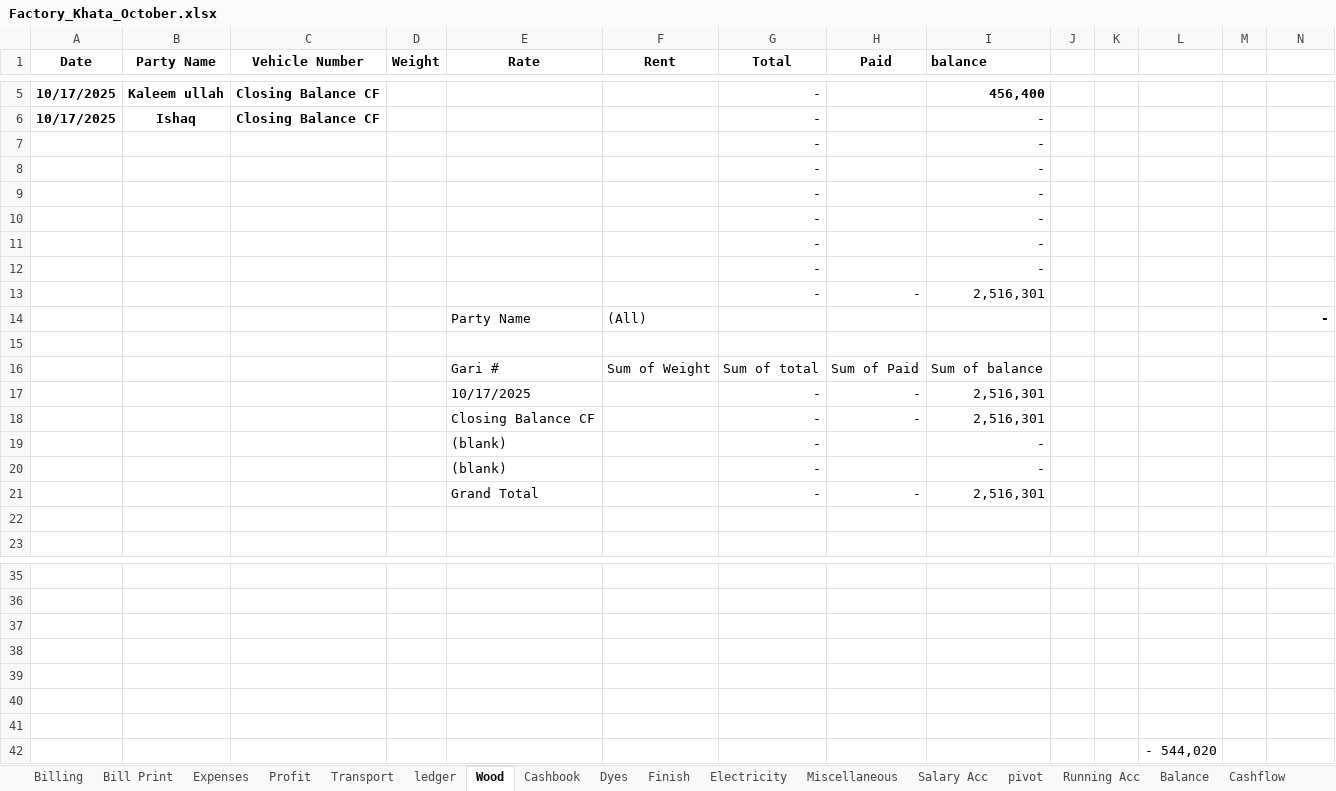
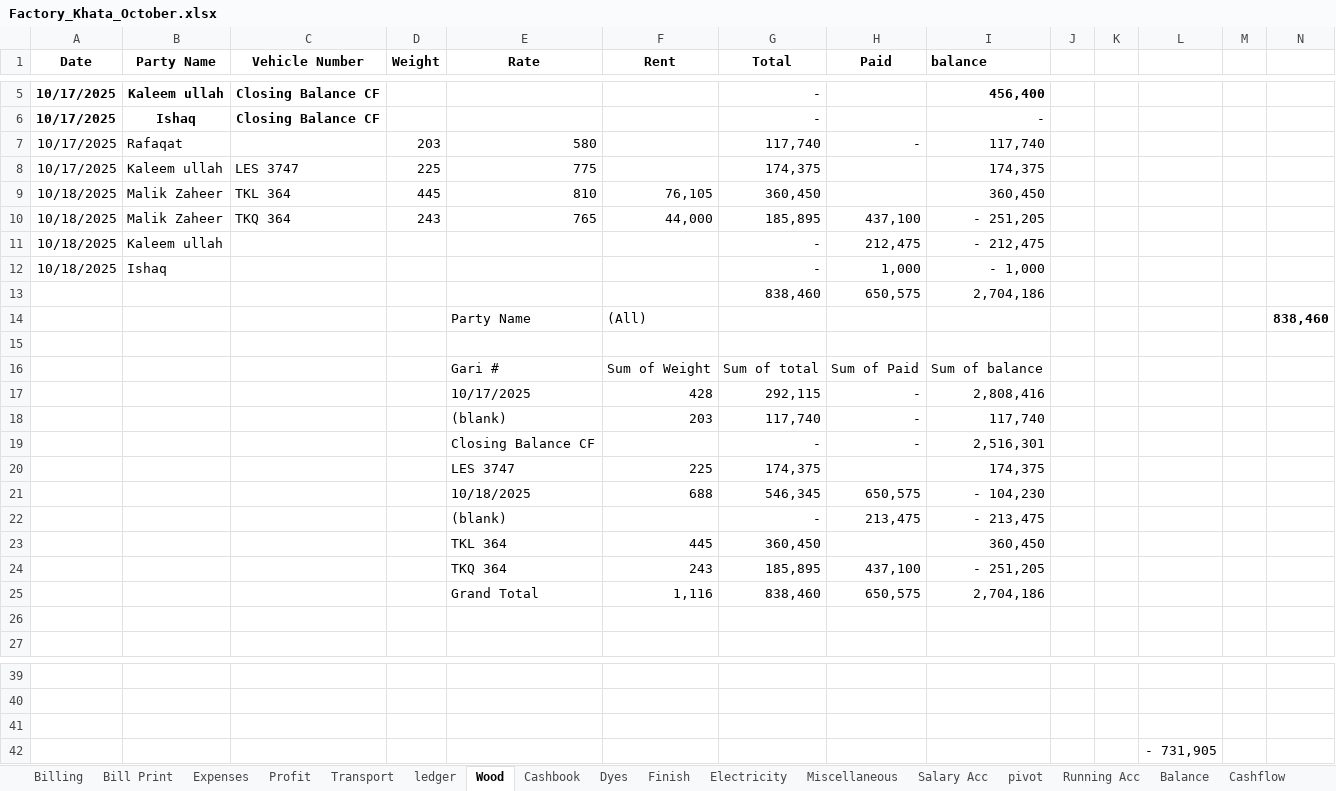
Before and after one commit to omerrazzaq4/AlHamd_Oct, an Excel workbook: Factory_Khata_October.xlsx, sheet Wood, drawn as a sheet; only a part is shown, gaps mark what is left out; values as stored, in another font and other column widths than the file's, no borders; charts and pictures and table styles not drawn; removed rows and columns are numbered as before the commit, all else as after; the diff names each change by its address in the sheet, - before the commit and + after, or states it on an @@ line.

```diff
--- a/Factory_Khata_October.xlsx (sheet Wood)
+++ b/Factory_Khata_October.xlsx (sheet Wood)
-row 7:  |  |  |  |  |  | - |  | -
-row 8:  |  |  |  |  |  | - |  | -
-row 9:  |  |  |  |  |  | - |  | -
-row 10:  |  |  |  |  |  | - |  | -
-row 11:  |  |  |  |  |  | - |  | -
-row 12:  |  |  |  |  |  | - |  | -
-row 13:  |  |  |  |  |  | - | - | 2,516,301
+row 7: 10/17/2025 | Rafaqat |  | 203 | 580 |  | 117,740 | - | 117,740
+row 8: 10/17/2025 | Kaleem ullah | LES 3747 | 225 | 775 |  | 174,375 |  | 174,375
+row 9: 10/18/2025 | Malik Zaheer | TKL 364 | 445 | 810 | 76,105 | 360,450 |  | 360,450
+row 10: 10/18/2025 | Malik Zaheer | TKQ 364 | 243 | 765 | 44,000 | 185,895 | 437,100 | - 251,205
+row 11: 10/18/2025 | Kaleem ullah |  |  |  |  | - | 212,475 | - 212,475
+row 12: 10/18/2025 | Ishaq |  |  |  |  | - | 1,000 | - 1,000
+row 13:  |  |  |  |  |  | 838,460 | 650,575 | 2,704,186
-N14: -
+N14: 838,460
-row 17:  |  |  |  | 10/17/2025 |  | - | - | 2,516,301
+row 17:  |  |  |  | 10/17/2025 | 428 | 292,115 | - | 2,808,416
+row 18:  |  |  |  | (blank) | 203 | 117,740 | - | 117,740
-row 19:  |  |  |  | (blank) |  | - |  | -
+row 20:  |  |  |  | LES 3747 | 225 | 174,375 |  | 174,375
+row 21:  |  |  |  | 10/18/2025 | 688 | 546,345 | 650,575 | - 104,230
-H22 (Paid): (empty)
+H22 (Paid): 213,475
-I22 (balance): -
+I22 (balance): - 213,475
-row 21:  |  |  |  | Grand Total |  | - | - | 2,516,301
+row 23:  |  |  |  | TKL 364 | 445 | 360,450 |  | 360,450
+row 24:  |  |  |  | TKQ 364 | 243 | 185,895 | 437,100 | - 251,205
+row 25:  |  |  |  | Grand Total | 1,116 | 838,460 | 650,575 | 2,704,186
-row 38: (empty)
-row 39: (empty)
-row 40: (empty)
-row 41: (empty)
-L42: - 544,020
+L42: - 731,905
```
Also changed, not shown: sheet Running Acc, sheet Cashbook, sheet ledger, sheet Billing, sheet pivot, sheet Dyes, 6 more sheets, formulas that keep their value.
